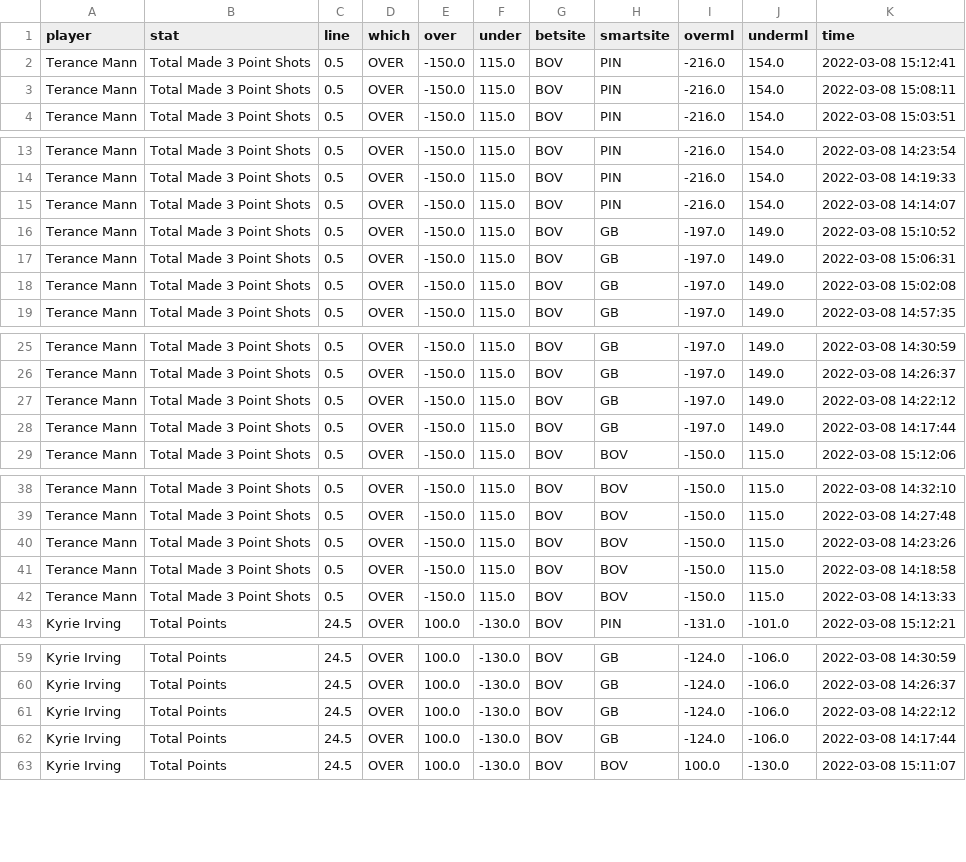
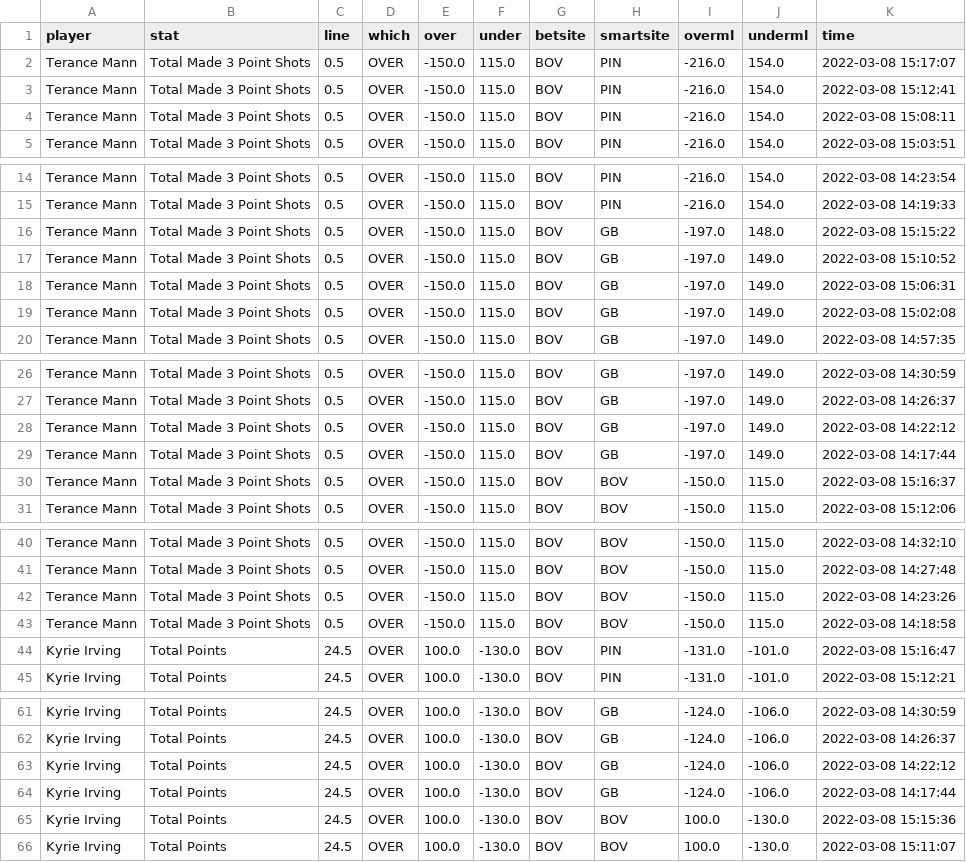
Before and after one commit to BShim92/Public, a CSV file: NBAPropsHistory.csv, drawn as a sheet; only a part is shown, gaps mark what is left out; the diff covers the shown part only.

```diff
--- a/NBAPropsHistory.csv
+++ b/NBAPropsHistory.csv
@@ -1,2 +1,3 @@
 player,stat,line,which,over,under,betsite,smartsite,overml,underml,time
+Terance Mann,Total Made 3 Point Shots,0.5,OVER,-150.0,115.0,BOV,PIN,-216.0,154.0,2022-03-08 15:17:07
 Terance Mann,Total Made 3 Point Shots,0.5,OVER,-150.0,115.0,BOV,PIN,-216.0,154.0,2022-03-08 15:12:41
@@ -14,3 +15,3 @@ Terance Mann,Total Made 3 Point Shots,0.5,OVER,-150.0,115.0,BOV,PIN,-216.0,154.0
 Terance Mann,Total Made 3 Point Shots,0.5,OVER,-150.0,115.0,BOV,PIN,-216.0,154.0,2022-03-08 14:19:33
-Terance Mann,Total Made 3 Point Shots,0.5,OVER,-150.0,115.0,BOV,PIN,-216.0,154.0,2022-03-08 14:14:07
+Terance Mann,Total Made 3 Point Shots,0.5,OVER,-150.0,115.0,BOV,GB,-197.0,148.0,2022-03-08 15:15:22
 Terance Mann,Total Made 3 Point Shots,0.5,OVER,-150.0,115.0,BOV,GB,-197.0,149.0,2022-03-08 15:10:52
@@ -28,2 +29,3 @@ Terance Mann,Total Made 3 Point Shots,0.5,OVER,-150.0,115.0,BOV,GB,-197.0,149.0,
 Terance Mann,Total Made 3 Point Shots,0.5,OVER,-150.0,115.0,BOV,GB,-197.0,149.0,2022-03-08 14:17:44
+Terance Mann,Total Made 3 Point Shots,0.5,OVER,-150.0,115.0,BOV,BOV,-150.0,115.0,2022-03-08 15:16:37
 Terance Mann,Total Made 3 Point Shots,0.5,OVER,-150.0,115.0,BOV,BOV,-150.0,115.0,2022-03-08 15:12:06
@@ -41,3 +43,3 @@ Terance Mann,Total Made 3 Point Shots,0.5,OVER,-150.0,115.0,BOV,BOV,-150.0,115.0
 Terance Mann,Total Made 3 Point Shots,0.5,OVER,-150.0,115.0,BOV,BOV,-150.0,115.0,2022-03-08 14:18:58
-Terance Mann,Total Made 3 Point Shots,0.5,OVER,-150.0,115.0,BOV,BOV,-150.0,115.0,2022-03-08 14:13:33
+Kyrie Irving,Total Points,24.5,OVER,100.0,-130.0,BOV,PIN,-131.0,-101.0,2022-03-08 15:16:47
 Kyrie Irving,Total Points,24.5,OVER,100.0,-130.0,BOV,PIN,-131.0,-101.0,2022-03-08 15:12:21
@@ -62,2 +64,3 @@ Kyrie Irving,Total Points,24.5,OVER,100.0,-130.0,BOV,GB,-124.0,-106.0,2022-03-08
 Kyrie Irving,Total Points,24.5,OVER,100.0,-130.0,BOV,GB,-124.0,-106.0,2022-03-08 14:17:44
+Kyrie Irving,Total Points,24.5,OVER,100.0,-130.0,BOV,BOV,100.0,-130.0,2022-03-08 15:15:36
 Kyrie Irving,Total Points,24.5,OVER,100.0,-130.0,BOV,BOV,100.0,-130.0,2022-03-08 15:11:07
```
Also changed, not shown: 4 edited cells elsewhere in this file, NBAProps.csv, NBAPropsHistory_NoDupe.csv.
